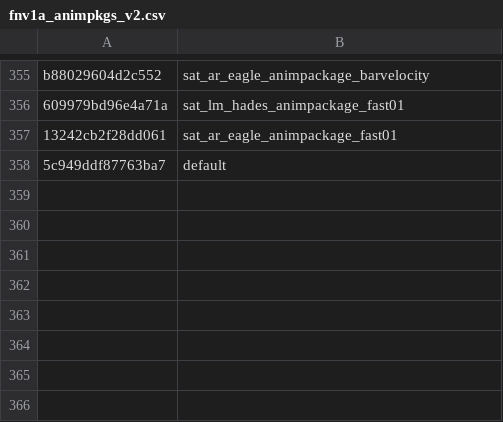
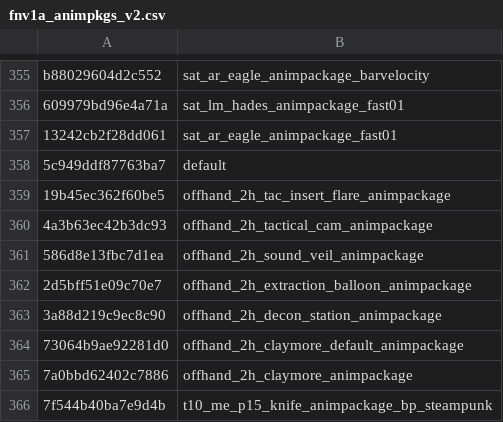
Before and after one commit to defaultactor/cod-name-db, a CSV file: csv/fnv1a_animpkgs_v2.csv, drawn as a sheet; only a part is shown, gaps mark what is left out; the diff names each change by its address in the sheet, - before the commit and + after, or states it on an @@ line.

```diff
--- a/csv/fnv1a_animpkgs_v2.csv
+++ b/csv/fnv1a_animpkgs_v2.csv
+row 359: 19b45ec362f60be5 | offhand_2h_tac_insert_flare_animpackage
+row 360: 4a3b63ec42b3dc93 | offhand_2h_tactical_cam_animpackage
+row 361: 586d8e13fbc7d1ea | offhand_2h_sound_veil_animpackage
+row 362: 2d5bff51e09c70e7 | offhand_2h_extraction_balloon_animpackage
+row 363: 3a88d219c9ec8c90 | offhand_2h_decon_station_animpackage
+row 364: 73064b9ae92281d0 | offhand_2h_claymore_default_animpackage
+row 365: 7a0bbd62402c7886 | offhand_2h_claymore_animpackage
+row 366: 7f544b40ba7e9d4b | t10_me_p15_knife_animpackage_bp_steampunk
```
Also changed, not shown: 1 other file.
